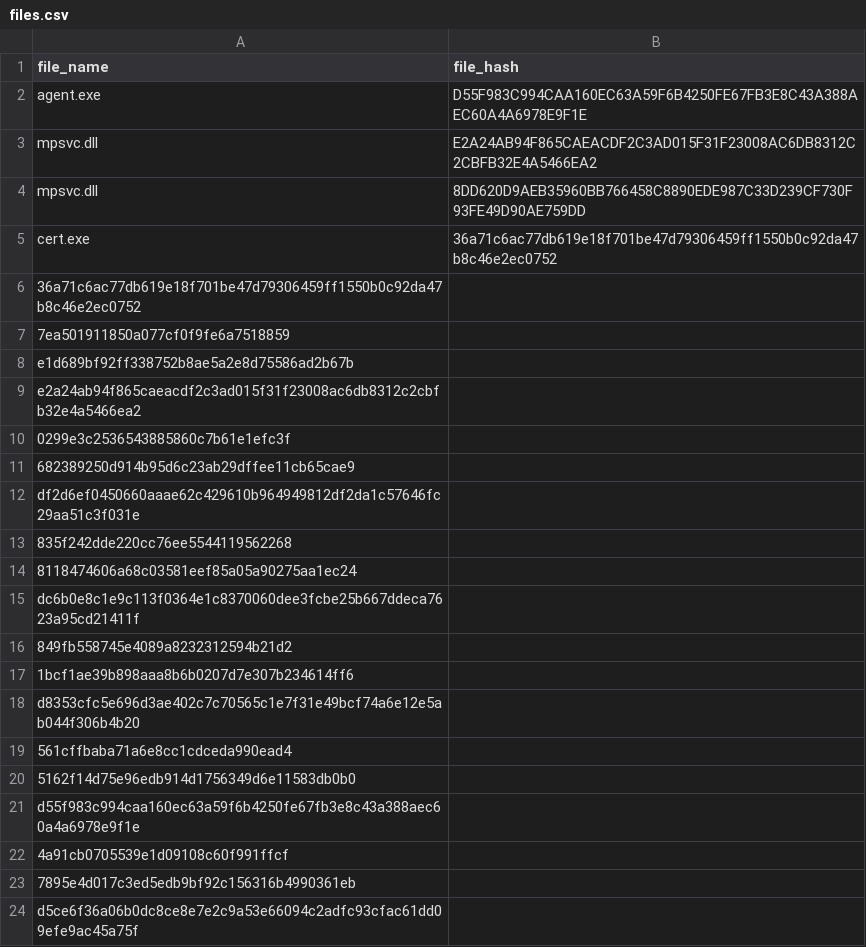
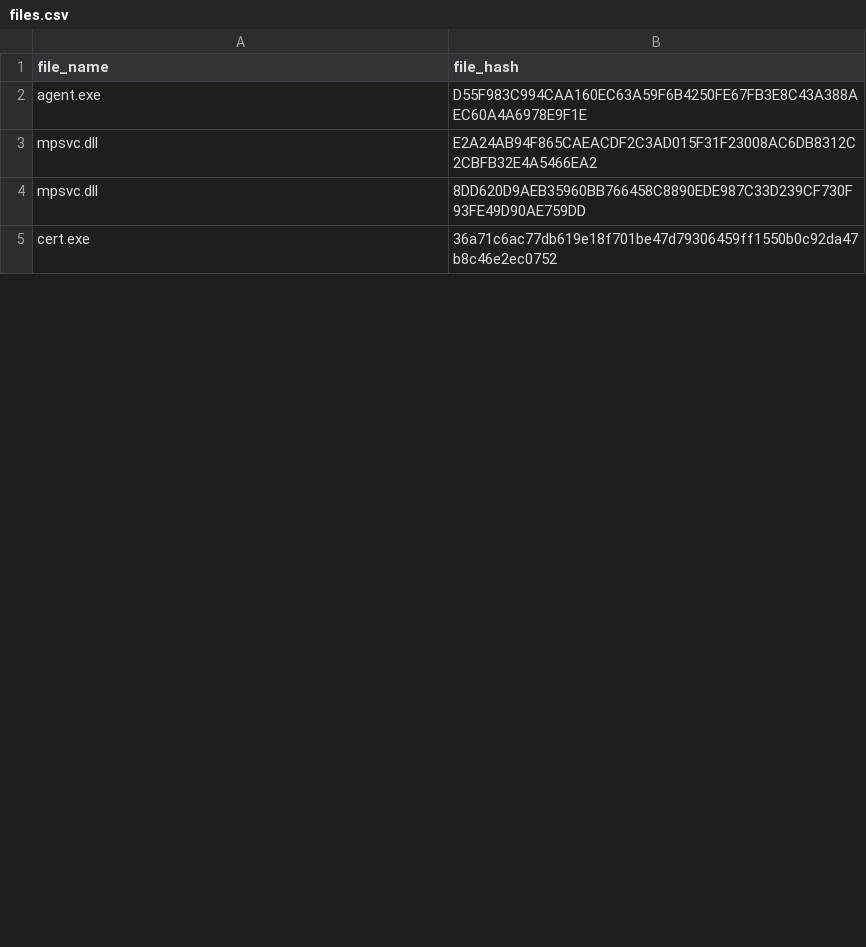
Before and after one commit to davisshannon/Splunk-REvil-Kaseya-IOCs, a CSV file: files.csv, drawn as a sheet; only a part is shown; removed rows and columns are numbered as before the commit, all else as after; the diff covers the shown part only; the diff names each change by its address in the sheet, - before the commit and + after, or states it on an @@ line.

Commit message:
Correcting commas

```diff
--- a/files.csv
+++ b/files.csv
-row 6: 36a71c6ac77db619e18f701be47d79306459ff1550b0c92da47b8c46e2ec0752
-row 7: 7ea501911850a077cf0f9fe6a7518859
-row 8: e1d689bf92ff338752b8ae5a2e8d75586ad2b67b
-row 9: e2a24ab94f865caeacdf2c3ad015f31f23008ac6db8312c2cbfb32e4a5466ea2
-row 10: 0299e3c2536543885860c7b61e1efc3f
-row 11: 682389250d914b95d6c23ab29dffee11cb65cae9
-row 12: df2d6ef0450660aaae62c429610b964949812df2da1c57646fc29aa51c3f031e
-row 13: 835f242dde220cc76ee5544119562268
-row 14: 8118474606a68c03581eef85a05a90275aa1ec24
-row 15: dc6b0e8c1e9c113f0364e1c8370060dee3fcbe25b667ddeca7623a95cd21411f
-row 16: 849fb558745e4089a8232312594b21d2
-row 17: 1bcf1ae39b898aaa8b6b0207d7e307b234614ff6
-row 18: d8353cfc5e696d3ae402c7c70565c1e7f31e49bcf74a6e12e5ab044f306b4b20
-row 19: 561cffbaba71a6e8cc1cdceda990ead4
-row 20: 5162f14d75e96edb914d1756349d6e11583db0b0
-row 21: d55f983c994caa160ec63a59f6b4250fe67fb3e8c43a388aec60a4a6978e9f1e
-row 22: 4a91cb0705539e1d09108c60f991ffcf
-row 23: 7895e4d017c3ed5edb9bf92c156316b4990361eb
-row 24: d5ce6f36a06b0dc8ce8e7e2c9a53e66094c2adfc93cfac61dd09efe9ac45a75f
```
Also changed, not shown: 43 added rows and 24 removed rows elsewhere in this file.
